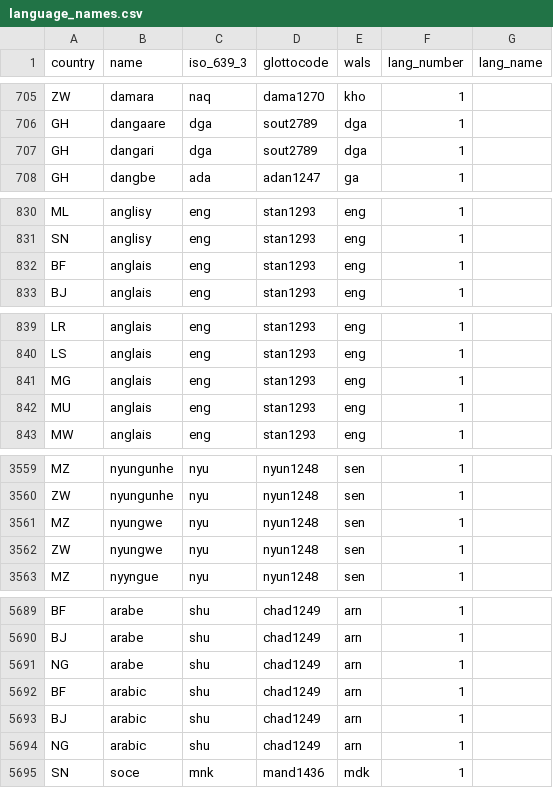
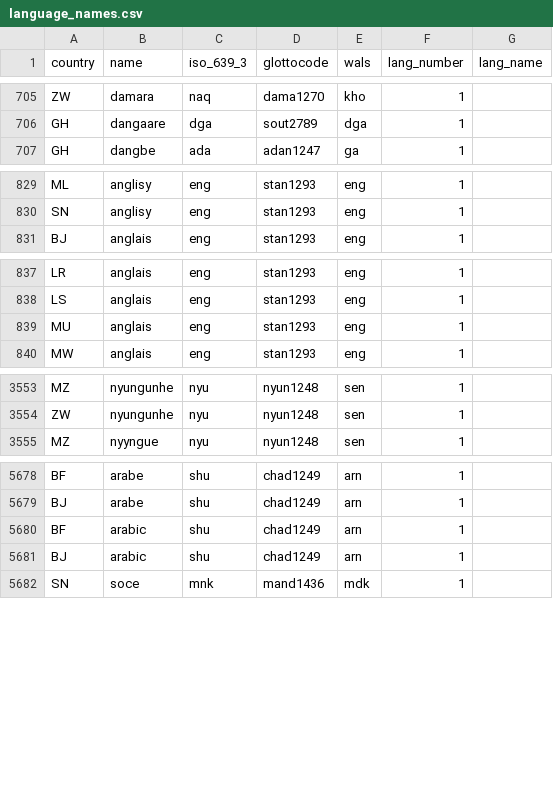
Before and after one commit to jrnold/afrobarometer-languages, a CSV file: data/language_names.csv, drawn as a sheet; only a part is shown, gaps mark what is left out; the diff covers the shown part only; the diff names each change by its address in the sheet, - before the commit and + after, or states it on an @@ line.

Commit message:
Added fixed for duplicate language names/values

```diff
--- a/data/language_names.csv
+++ b/data/language_names.csv
-row 707: GH | dangari | dga | sout2789 | dga | 1
-row 832: BF | anglais | eng | stan1293 | eng | 1
-row 841: MG | anglais | eng | stan1293 | eng | 1
-row 3561: MZ | nyungwe | nyu | nyun1248 | sen | 1
-row 3562: ZW | nyungwe | nyu | nyun1248 | sen | 1
-row 5691: NG | arabe | shu | chad1249 | arn | 1
-row 5694: NG | arabic | shu | chad1249 | arn | 1
```
Also changed, not shown: 6 removed rows elsewhere in this file, 5 other files.
